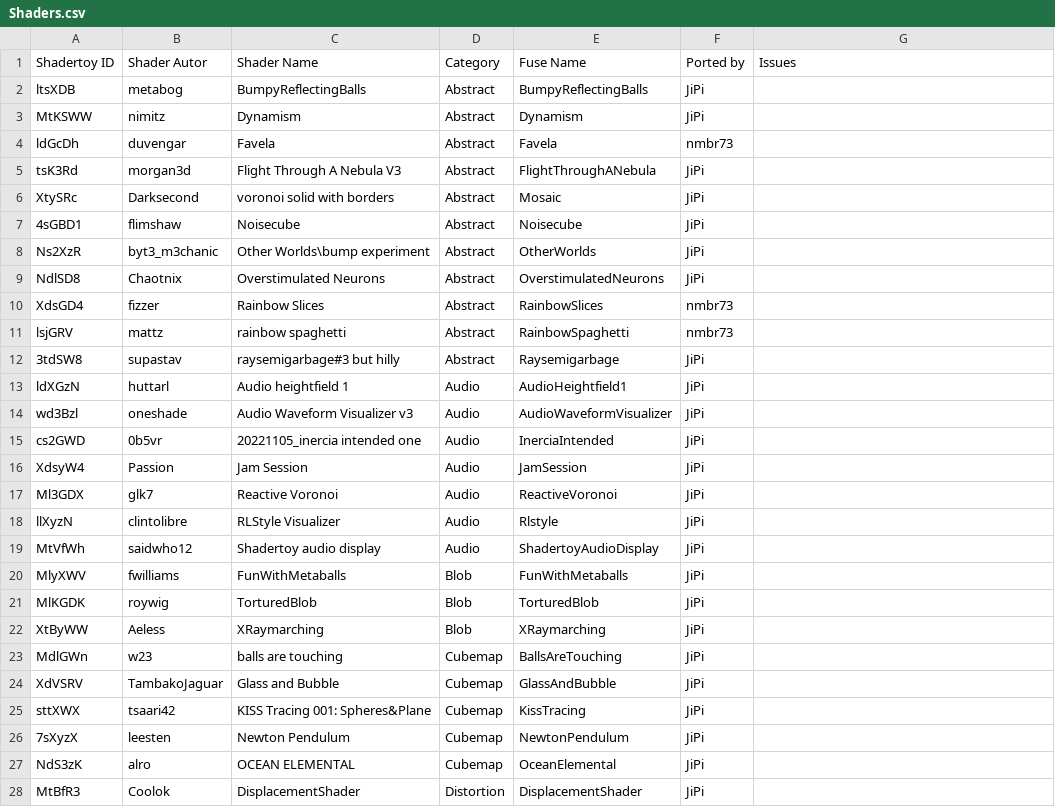
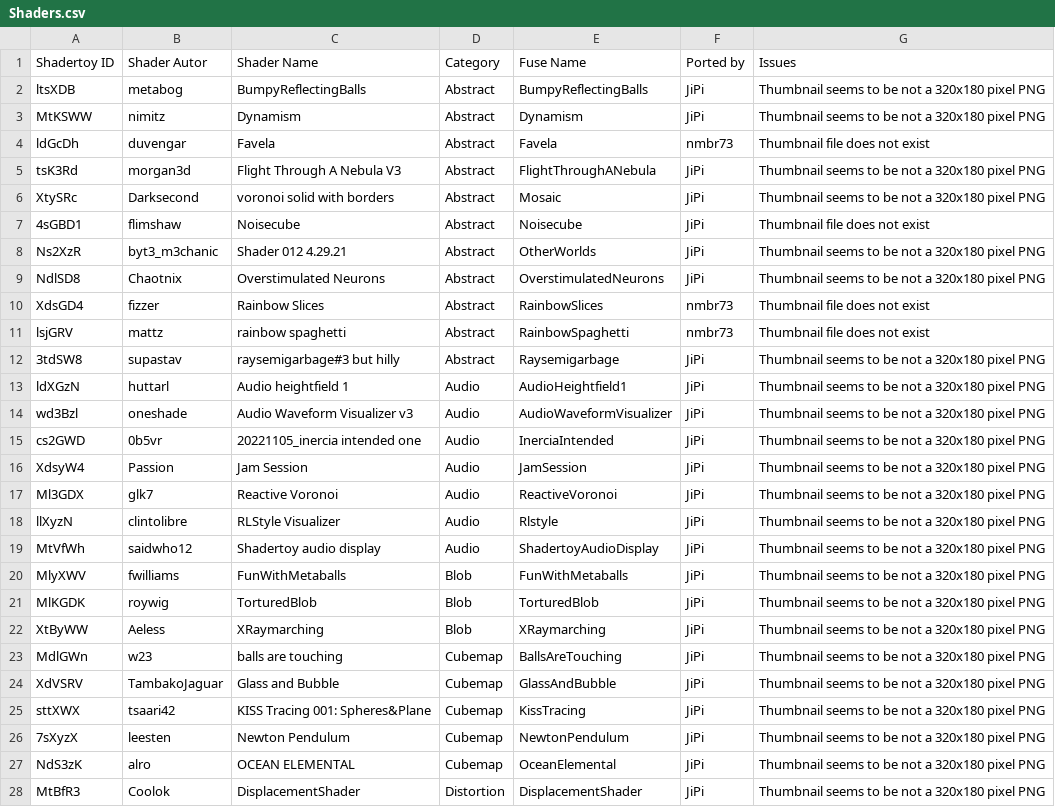
Before and after one commit to nmbr73/Shaderfuse, a CSV file: Shaders.csv, drawn as a sheet; only a part is shown; the diff covers the shown part only.

```diff
--- a/Shaders.csv
+++ b/Shaders.csv
@@ -1,28 +1,28 @@
 Shadertoy ID,Shader Autor,Shader Name,Category,Fuse Name,Ported by,Issues
-"ltsXDB","metabog","BumpyReflectingBalls","Abstract","BumpyReflectingBalls","JiPi",""
-"MtKSWW","nimitz","Dynamism","Abstract","Dynamism","JiPi",""
-"ldGcDh","duvengar","Favela","Abstract","Favela","nmbr73",""
-"tsK3Rd","morgan3d","Flight Through A Nebula V3","Abstract","FlightThroughANebula","JiPi",""
-"XtySRc","Darksecond","voronoi solid with borders","Abstract","Mosaic","JiPi",""
-"4sGBD1","flimshaw","Noisecube","Abstract","Noisecube","JiPi",""
-"Ns2XzR","byt3_m3chanic","Other Worlds\bump experiment","Abstract","OtherWorlds","JiPi",""
-"NdlSD8","Chaotnix","Overstimulated Neurons","Abstract","OverstimulatedNeurons","JiPi",""
-"XdsGD4","fizzer","Rainbow Slices","Abstract","RainbowSlices","nmbr73",""
-"lsjGRV","mattz","rainbow spaghetti","Abstract","RainbowSpaghetti","nmbr73",""
-"3tdSW8","supastav","raysemigarbage#3 but hilly","Abstract","Raysemigarbage","JiPi",""
-"ldXGzN","huttarl","Audio heightfield 1","Audio","AudioHeightfield1","JiPi",""
-"wd3Bzl","oneshade","Audio Waveform Visualizer v3","Audio","AudioWaveformVisualizer","JiPi",""
-"cs2GWD","0b5vr"," 20221105_inercia intended one","Audio","InerciaIntended","JiPi",""
-"XdsyW4","Passion","Jam Session","Audio","JamSession","JiPi",""
-"Ml3GDX","glk7","Reactive Voronoi","Audio","ReactiveVoronoi","JiPi",""
-"llXyzN","clintolibre","RLStyle Visualizer","Audio","Rlstyle","JiPi",""
-"MtVfWh","saidwho12","Shadertoy audio display","Audio","ShadertoyAudioDisplay","JiPi",""
-"MlyXWV","fwilliams","FunWithMetaballs","Blob","FunWithMetaballs","JiPi",""
-"MlKGDK","roywig","TorturedBlob","Blob","TorturedBlob","JiPi",""
-"XtByWW","Aeless","XRaymarching","Blob","XRaymarching","JiPi",""
-"MdlGWn","w23","balls are touching","Cubemap","BallsAreTouching","JiPi",""
-"XdVSRV","TambakoJaguar","Glass and Bubble","Cubemap","GlassAndBubble","JiPi",""
-"sttXWX","tsaari42","KISS Tracing 001: Spheres&Plane","Cubemap","KissTracing","JiPi",""
-"7sXyzX","leesten","Newton Pendulum","Cubemap","NewtonPendulum","JiPi",""
-"NdS3zK","alro","OCEAN ELEMENTAL","Cubemap","OceanElemental","JiPi",""
-"MtBfR3","Coolok","DisplacementShader","Distortion","DisplacementShader","JiPi",""
+"ltsXDB","metabog","BumpyReflectingBalls","Abstract","BumpyReflectingBalls","JiPi","Thumbnail seems to be not a 320x180 pixel PNG"
+"MtKSWW","nimitz","Dynamism","Abstract","Dynamism","JiPi","Thumbnail seems to be not a 320x180 pixel PNG"
+"ldGcDh","duvengar","Favela","Abstract","Favela","nmbr73","Thumbnail file does not exist"
+"tsK3Rd","morgan3d","Flight Through A Nebula V3","Abstract","FlightThroughANebula","JiPi","Thumbnail seems to be not a 320x180 pixel PNG"
+"XtySRc","Darksecond","voronoi solid with borders","Abstract","Mosaic","JiPi","Thumbnail seems to be not a 320x180 pixel PNG"
+"4sGBD1","flimshaw","Noisecube","Abstract","Noisecube","JiPi","Thumbnail file does not exist"
+"Ns2XzR","byt3_m3chanic","Shader 012 4.29.21","Abstract","OtherWorlds","JiPi","Thumbnail seems to be not a 320x180 pixel PNG"
+"NdlSD8","Chaotnix","Overstimulated Neurons","Abstract","OverstimulatedNeurons","JiPi","Thumbnail seems to be not a 320x180 pixel PNG"
+"XdsGD4","fizzer","Rainbow Slices","Abstract","RainbowSlices","nmbr73","Thumbnail file does not exist"
+"lsjGRV","mattz","rainbow spaghetti","Abstract","RainbowSpaghetti","nmbr73","Thumbnail file does not exist"
+"3tdSW8","supastav","raysemigarbage#3 but hilly","Abstract","Raysemigarbage","JiPi","Thumbnail seems to be not a 320x180 pixel PNG"
+"ldXGzN","huttarl","Audio heightfield 1","Audio","AudioHeightfield1","JiPi","Thumbnail seems to be not a 320x180 pixel PNG"
+"wd3Bzl","oneshade","Audio Waveform Visualizer v3","Audio","AudioWaveformVisualizer","JiPi","Thumbnail seems to be not a 320x180 pixel PNG"
+"cs2GWD","0b5vr"," 20221105_inercia intended one","Audio","InerciaIntended","JiPi","Thumbnail seems to be not a 320x180 pixel PNG"
+"XdsyW4","Passion","Jam Session","Audio","JamSession","JiPi","Thumbnail seems to be not a 320x180 pixel PNG"
+"Ml3GDX","glk7","Reactive Voronoi","Audio","ReactiveVoronoi","JiPi","Thumbnail seems to be not a 320x180 pixel PNG"
+"llXyzN","clintolibre","RLStyle Visualizer","Audio","Rlstyle","JiPi","Thumbnail seems to be not a 320x180 pixel PNG"
+"MtVfWh","saidwho12","Shadertoy audio display","Audio","ShadertoyAudioDisplay","JiPi","Thumbnail seems to be not a 320x180 pixel PNG"
+"MlyXWV","fwilliams","FunWithMetaballs","Blob","FunWithMetaballs","JiPi","Thumbnail seems to be not a 320x180 pixel PNG"
+"MlKGDK","roywig","TorturedBlob","Blob","TorturedBlob","JiPi","Thumbnail seems to be not a 320x180 pixel PNG"
+"XtByWW","Aeless","XRaymarching","Blob","XRaymarching","JiPi","Thumbnail seems to be not a 320x180 pixel PNG"
+"MdlGWn","w23","balls are touching","Cubemap","BallsAreTouching","JiPi","Thumbnail seems to be not a 320x180 pixel PNG"
+"XdVSRV","TambakoJaguar","Glass and Bubble","Cubemap","GlassAndBubble","JiPi","Thumbnail seems to be not a 320x180 pixel PNG"
+"sttXWX","tsaari42","KISS Tracing 001: Spheres&Plane","Cubemap","KissTracing","JiPi","Thumbnail seems to be not a 320x180 pixel PNG"
+"7sXyzX","leesten","Newton Pendulum","Cubemap","NewtonPendulum","JiPi","Thumbnail seems to be not a 320x180 pixel PNG"
+"NdS3zK","alro","OCEAN ELEMENTAL","Cubemap","OceanElemental","JiPi","Thumbnail seems to be not a 320x180 pixel PNG"
+"MtBfR3","Coolok","DisplacementShader","Distortion","DisplacementShader","JiPi","Thumbnail seems to be not a 320x180 pixel PNG"
```
Also changed, not shown: 97 edited cells elsewhere in this file, 2 other files.
